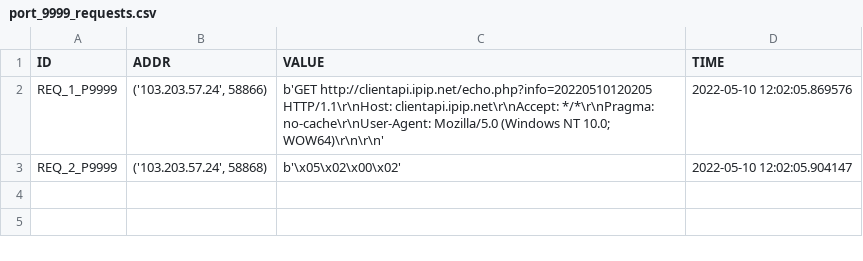
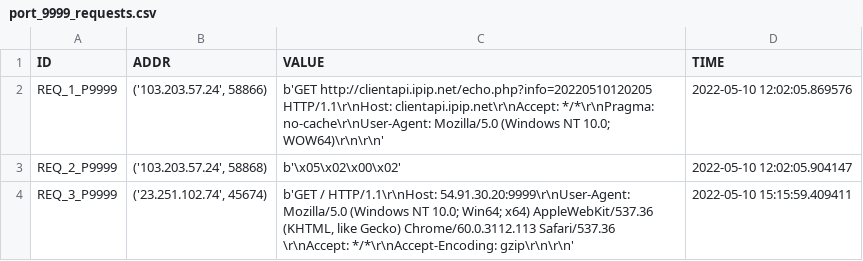
Before and after one commit to 9carlo6/CandyPot, a CSV file: requests/port_9999_requests.csv, drawn as a sheet; the diff names each change by its address in the sheet, - before the commit and + after, or states it on an @@ line.

```diff
--- a/requests/port_9999_requests.csv
+++ b/requests/port_9999_requests.csv
+row 4: REQ_3_P9999 | ('23.251.102.74', 45674) | b'GET / HTTP/1.1\r\nHost: 54.91.30.20:9999\r\nUser-Agent: Mozilla/5.0 (Windows NT 10.0; Win64; x64) AppleWebKit/537.36 (KHTML, like Gecko) Chrome/60.0.3112.113 Safari/537.36 \r\nAccept: */*\r\nAccept-Encoding: gzip\r\n\r\n' | 2022-05-10 15:15:59.409411
```
Also changed, not shown: requests/port_8080_requests.csv, requests/port_80_requests.csv, 46 other files.
